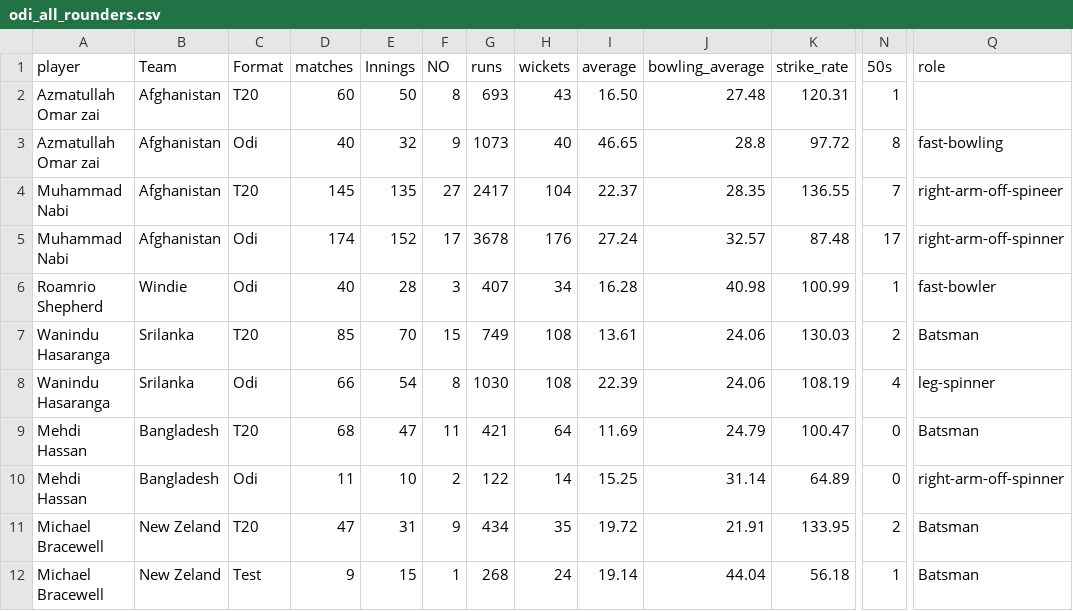
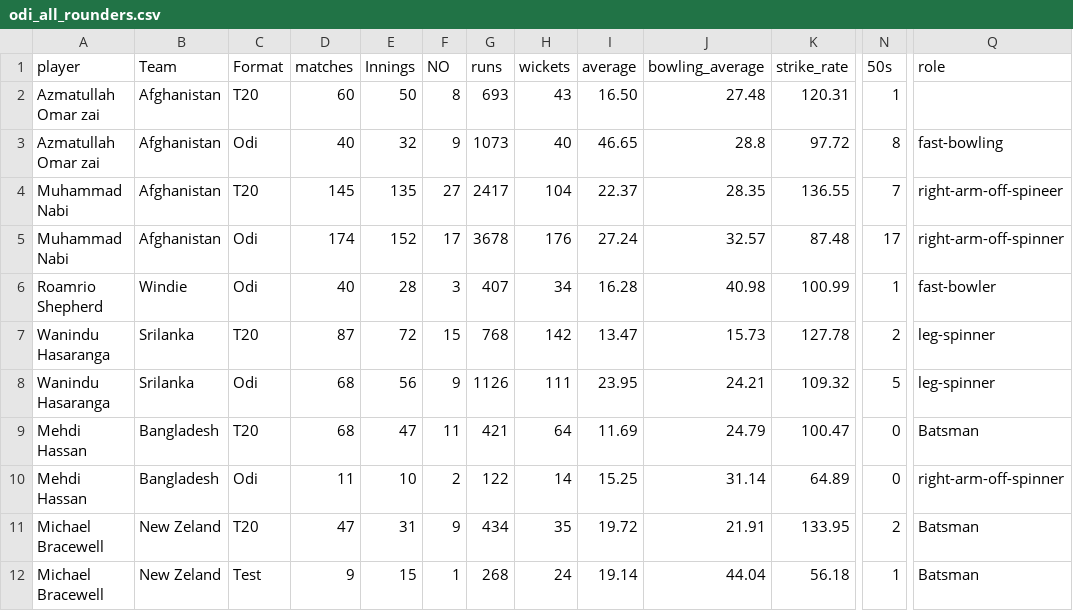
Before and after one commit to FarooqAzam21/Cricket-Analysis-Dashboard, a CSV file: odi_all_rounders.csv, drawn as a sheet; only a part is shown, gaps mark what is left out; the diff covers the shown part only; the diff names each change by its address in the sheet, - before the commit and + after, or states it on an @@ line.

```diff
--- a/odi_all_rounders.csv
+++ b/odi_all_rounders.csv
-D7 (matches): 85
+D7 (matches): 87
-E7 (Innings): 70
+E7 (Innings): 72
-G7 (runs): 749
+G7 (runs): 768
-H7 (wickets): 108
+H7 (wickets): 142
-I7 (average): 13.61
+I7 (average): 13.47
-J7 (bowling_average): 24.06
+J7 (bowling_average): 15.73
-K7 (strike_rate): 130.03
+K7 (strike_rate): 127.78
-Q7 (role): Batsman
+Q7 (role): leg-spinner
-D8 (matches): 66
+D8 (matches): 68
-E8 (Innings): 54
+E8 (Innings): 56
-F8 (NO): 8
+F8 (NO): 9
-G8 (runs): 1030
+G8 (runs): 1126
-H8 (wickets): 108
+H8 (wickets): 111
-I8 (average): 22.39
+I8 (average): 23.95
-J8 (bowling_average): 24.06
+J8 (bowling_average): 24.21
-K8 (strike_rate): 108.19
+K8 (strike_rate): 109.32
-N8 (50s): 4
+N8 (50s): 5
```
Also changed, not shown: 3 added rows and 25 edited cells elsewhere in this file, odi_batsman.csv, odi_bowler.csv.
